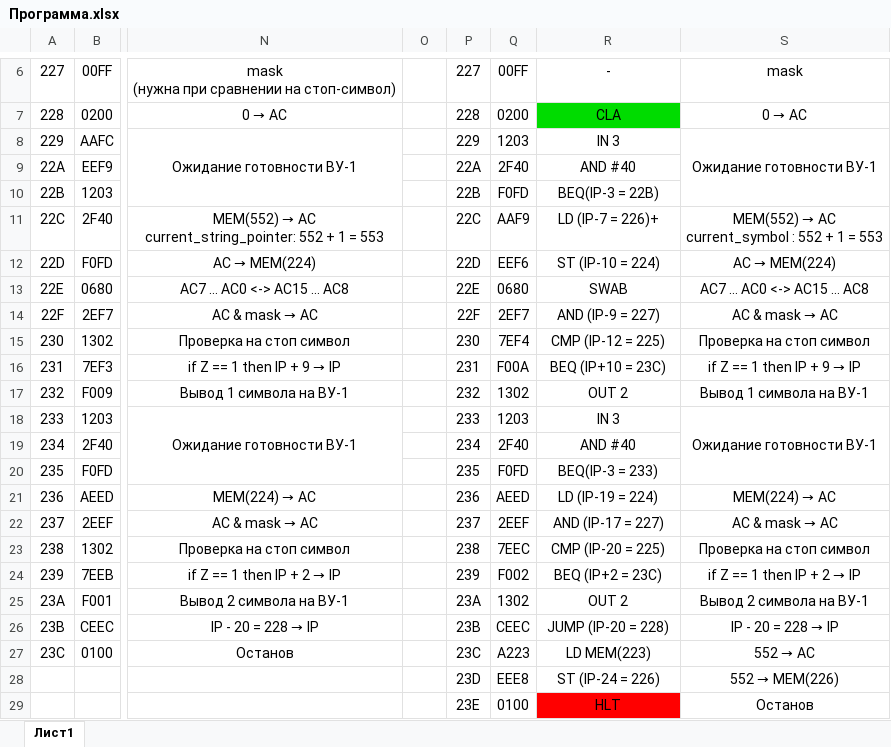
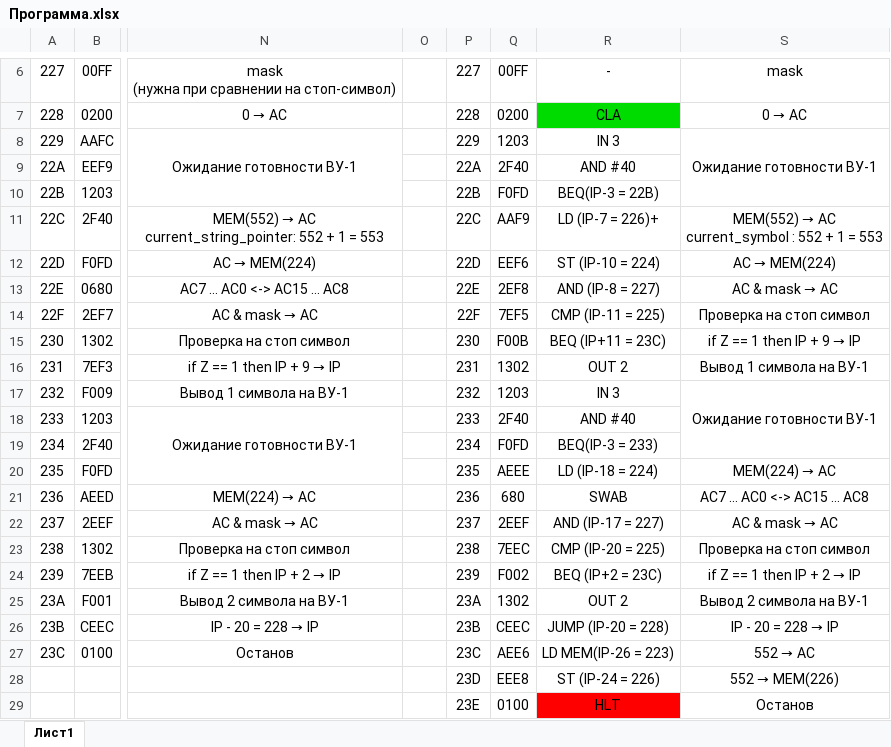
Before and after one commit to ipka23/ITMO, an Excel workbook: subj/OPD/Labs/lab5/Программа.xlsx, sheet Лист1, drawn as a sheet; only a part is shown, gaps mark what is left out; values as stored, in another font and other column widths than the file's, no borders; the diff names each change by its address in the sheet, - before the commit and + after, or states it on an @@ line.

```diff
--- a/subj/OPD/Labs/lab5/Программа.xlsx (sheet Лист1)
+++ b/subj/OPD/Labs/lab5/Программа.xlsx (sheet Лист1)
-Q13: 0680
+Q13: 2EF8
-R13: SWAB
+R13: AND (IP-8 = 227)
@@ S13: AC7 … AC0 <-> AC15 … AC8 → AC & mask → AC @@
-Q14: 2EF7
+Q14: 7EF5
-R14: AND (IP-9 = 227)
+R14: CMP (IP-11 = 225)
@@ S14: AC & mask → AC → Проверка на стоп символ @@
-Q15: 7EF4
+Q15: F00B
-R15: CMP (IP-12 = 225)
+R15: BEQ (IP+11 = 23C)
@@ S15: Проверка на стоп символ → if Z == 1 then IP + 9 → IP @@
-Q16: F00A
+Q16: 1302
-R16: BEQ (IP+10 = 23C)
+R16: OUT 2
@@ S16: if Z == 1 then IP + 9 → IP → Вывод 1 символа на ВУ-1 @@
-Q17: 1302
+Q17: 1203
-R17: OUT 2
+R17: IN 3
-S17: Вывод 1 символа на ВУ-1
+S17: Ожидание готовности ВУ-1
+S17:S19 merged
-Q18: 1203
+Q18: 2F40
-R18: IN 3
+R18: AND #40
-S18: Ожидание готовности ВУ-1
+S18: (empty)
-S18:S20 merged
-Q19: 2F40
+Q19: F0FD
-R19: AND #40
+R19: BEQ(IP-3 = 233)
-Q20: F0FD
+Q20: AEEE
-R20: BEQ(IP-3 = 233)
+R20: LD (IP-18 = 224)
@@ S20: (empty) → MEM(224) → AC @@
-Q21: AEED
+Q21: 680
-R21: LD (IP-19 = 224)
+R21: SWAB
@@ S21: MEM(224) → AC → AC7 … AC0 <-> AC15 … AC8 @@
-Q27: A223
+Q27: AEE6
-R27: LD MEM(223)
+R27: LD MEM(IP-26 = 223)
```
Also changed, not shown: subj/OPD/Labs/lab4/Трассировка.xlsx, 7 other files.
